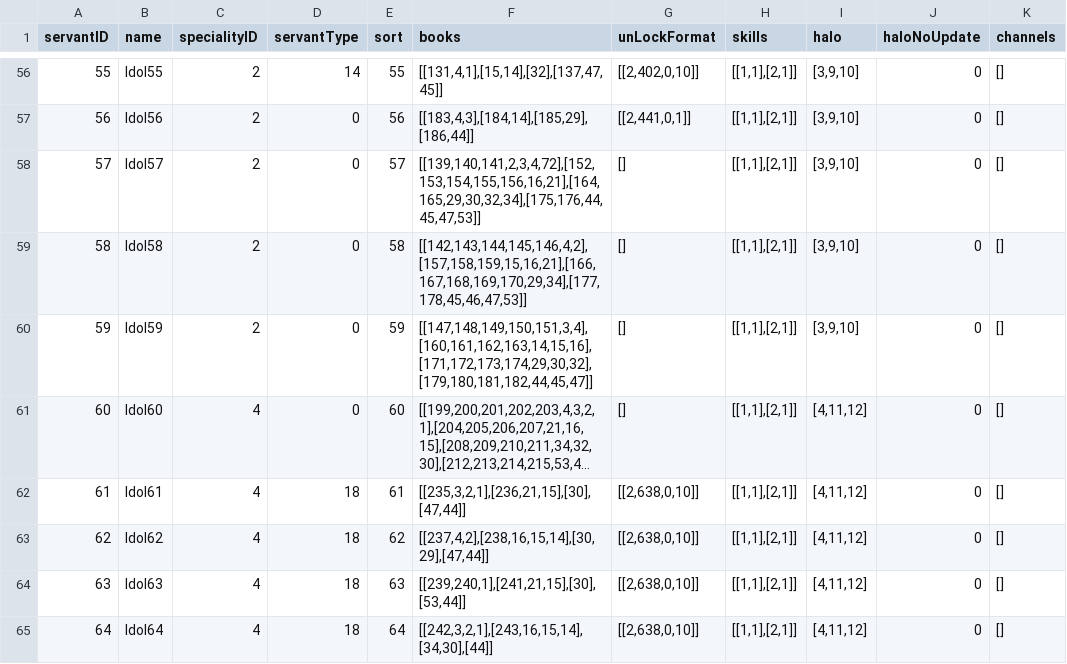
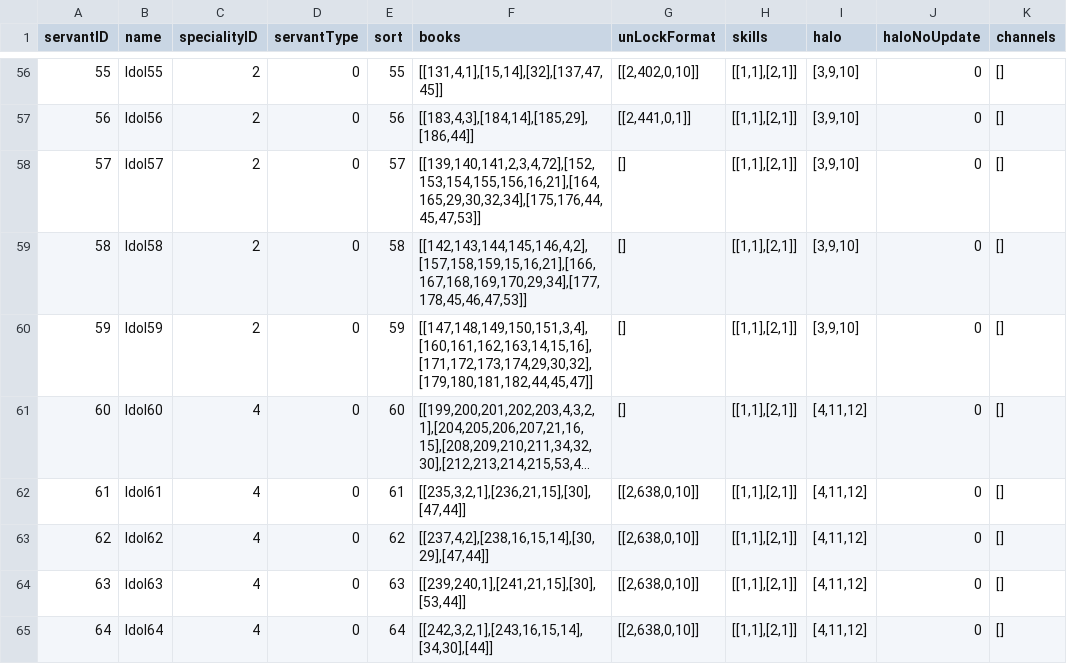
Before and after one commit to ecraftagency/rxheartbeat, a CSV file: data/csv/servants.csv, drawn as a sheet; only a part is shown, gaps mark what is left out; long unchanged cells end in …; the diff covers the shown part only; the diff names each change by its address in the sheet, - before the commit and + after, or states it on an @@ line.

```diff
--- a/data/csv/servants.csv
+++ b/data/csv/servants.csv
-D56 (servantType): 14
+D56 (servantType): 0
-D62:D65 (servantType): 18
+D62:D65 (servantType): 0
```
Also changed, not shown: 62 edited cells elsewhere in this file, data/csv/companyEvent.csv, data/csv/dailyMission.csv, 21 other files.
